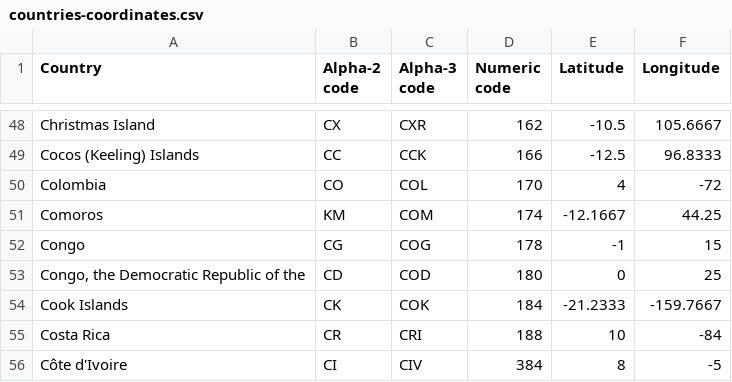
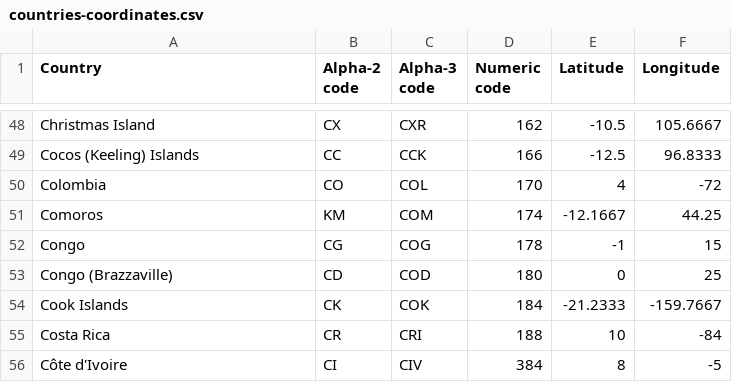
Before and after one commit to Binh9/CovidMap, a CSV file: examples/data/countries-coordinates.csv, drawn as a sheet; only a part is shown, gaps mark what is left out.

Commit message:
Update countries-coordinates.csv

```diff
--- a/examples/data/countries-coordinates.csv
+++ b/examples/data/countries-coordinates.csv
@@ -52,3 +52,3 @@
 "Congo", "CG", "COG", "178", "-1", "15"
-"Congo, the Democratic Republic of the", "CD", "COD", "180", "0", "25"
+"Congo (Brazzaville)", "CD", "COD", "180", "0", "25"
 "Cook Islands", "CK", "COK", "184", "-21.2333", "-159.7667"
```
